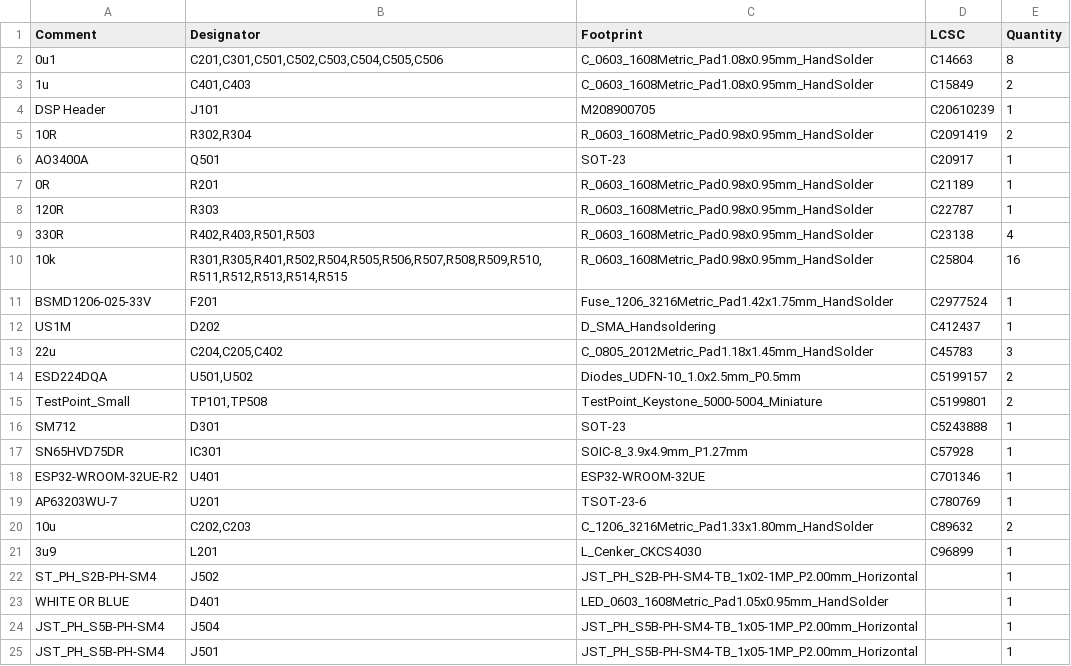
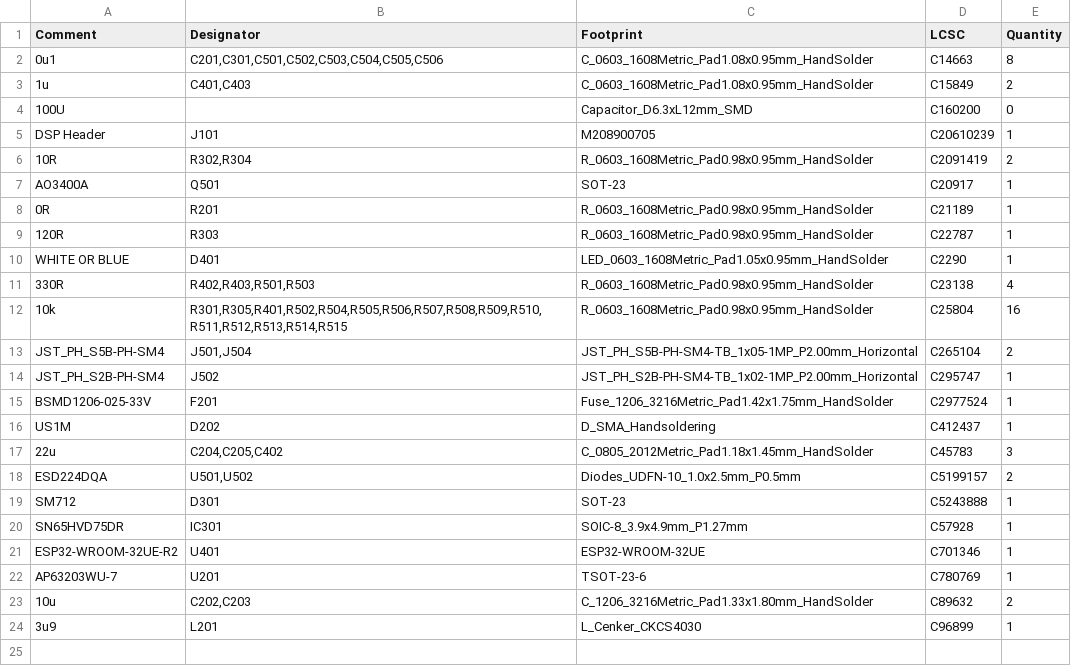
Before and after one commit to lilindian16/customDRC, a CSV file: Hardware/CustomDRC/PCB/jlcpcb/production_files/BOM-CDRC.csv, drawn as a sheet.

```diff
--- a/Hardware/CustomDRC/PCB/jlcpcb/production_files/BOM-CDRC.csv
+++ b/Hardware/CustomDRC/PCB/jlcpcb/production_files/BOM-CDRC.csv
@@ -3,2 +3,3 @@ Comment,Designator,Footprint,LCSC,Quantity
 1u,"C401,C403",C_0603_1608Metric_Pad1.08x0.95mm_HandSolder,C15849,2
+100U,,Capacitor_D6.3xL12mm_SMD,C160200,0
 DSP Header,J101,M208900705,C20610239,1
@@ -8,4 +9,7 @@ AO3400A,Q501,SOT-23,C20917,1
 120R,R303,R_0603_1608Metric_Pad0.98x0.95mm_HandSolder,C22787,1
+WHITE OR BLUE,D401,LED_0603_1608Metric_Pad1.05x0.95mm_HandSolder,C2290,1
 330R,"R402,R403,R501,R503",R_0603_1608Metric_Pad0.98x0.95mm_HandSolder,C23138,4
 10k,"R301,R305,R401,R502,R504,R505,R506,R507,R508,R509,R510,R511,R512,R513,R514,R515",R_0603_1608Metric_Pad0.98x0.95mm_HandSolder,C25804,16
+JST_PH_S5B-PH-SM4,"J501,J504",JST_PH_S5B-PH-SM4-TB_1x05-1MP_P2.00mm_Horizontal,C265104,2
+JST_PH_S2B-PH-SM4,J502,JST_PH_S2B-PH-SM4-TB_1x02-1MP_P2.00mm_Horizontal,C295747,1
 BSMD1206-025-33V,F201,Fuse_1206_3216Metric_Pad1.42x1.75mm_HandSolder,C2977524,1
@@ -14,3 +18,2 @@ US1M,D202,D_SMA_Handsoldering,C412437,1
 ESD224DQA,"U501,U502",Diodes_UDFN-10_1.0x2.5mm_P0.5mm,C5199157,2
-TestPoint_Small,"TP101,TP508",TestPoint_Keystone_5000-5004_Miniature,C5199801,2
 SM712,D301,SOT-23,C5243888,1
@@ -21,5 +24 @@ AP63203WU-7,U201,TSOT-23-6,C780769,1
 3u9,L201,L_Cenker_CKCS4030,C96899,1
-ST_PH_S2B-PH-SM4,J502,JST_PH_S2B-PH-SM4-TB_1x02-1MP_P2.00mm_Horizontal,,1
-WHITE OR BLUE,D401,LED_0603_1608Metric_Pad1.05x0.95mm_HandSolder,,1
-JST_PH_S5B-PH-SM4,J504,JST_PH_S5B-PH-SM4-TB_1x05-1MP_P2.00mm_Horizontal,,1
-JST_PH_S5B-PH-SM4,J501,JST_PH_S5B-PH-SM4-TB_1x05-1MP_P2.00mm_Horizontal,,1
```
Also changed, not shown: Hardware/CustomDRC/PCB/jlcpcb/production_files/CPL-CDRC.csv, 55 other files.
